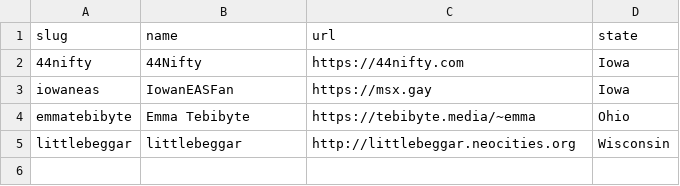
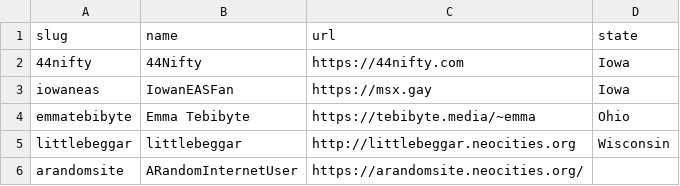
Before and after one commit to 44Nifty/CornRing, a CSV file: _data/members.csv, drawn as a sheet; the diff names each change by its address in the sheet, - before the commit and + after, or states it on an @@ line.

Commit message:
Update members.csv

```diff
--- a/_data/members.csv
+++ b/_data/members.csv
+row 6: arandomsite | ARandomInternetUser | https://arandomsite.neocities.org/
```
